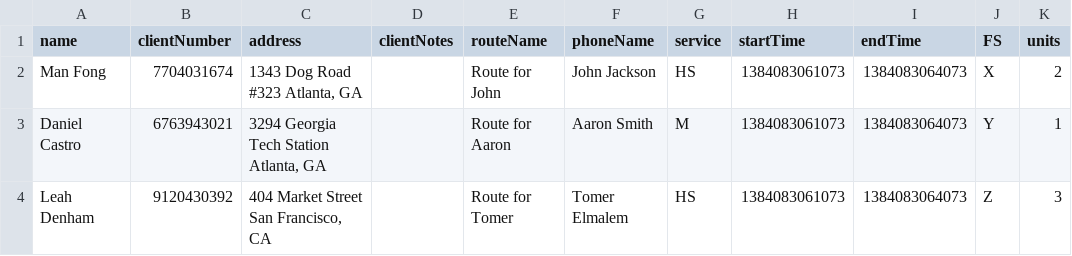
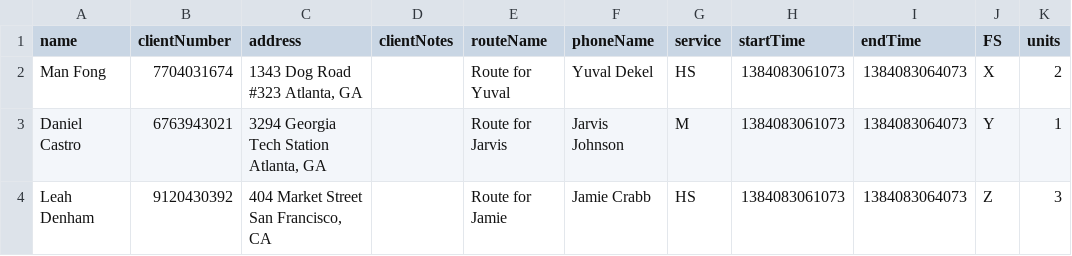
Before and after one commit to OrangeDreamTeam/WebApp, a CSV file: newCSV.csv, drawn as a sheet; only a part is shown; the diff names each change by its address in the sheet, - before the commit and + after, or states it on an @@ line.

```diff
--- a/newCSV.csv
+++ b/newCSV.csv
-E2 (routeName): Route for John
+E2 (routeName): Route for Yuval
-F2 (phoneName): John Jackson
+F2 (phoneName): Yuval Dekel
-E3 (routeName): Route for Aaron
+E3 (routeName): Route for Jarvis
-F3 (phoneName): Aaron Smith
+F3 (phoneName): Jarvis Johnson
-E4 (routeName): Route for Tomer
+E4 (routeName): Route for Jamie
-F4 (phoneName): Tomer Elmalem
+F4 (phoneName): Jamie Crabb
```
Also changed, not shown: 1 other file.
